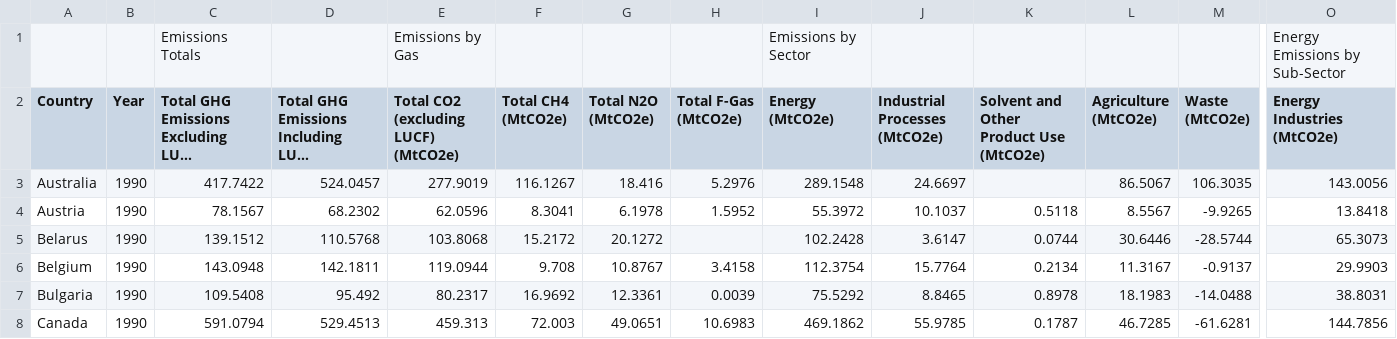
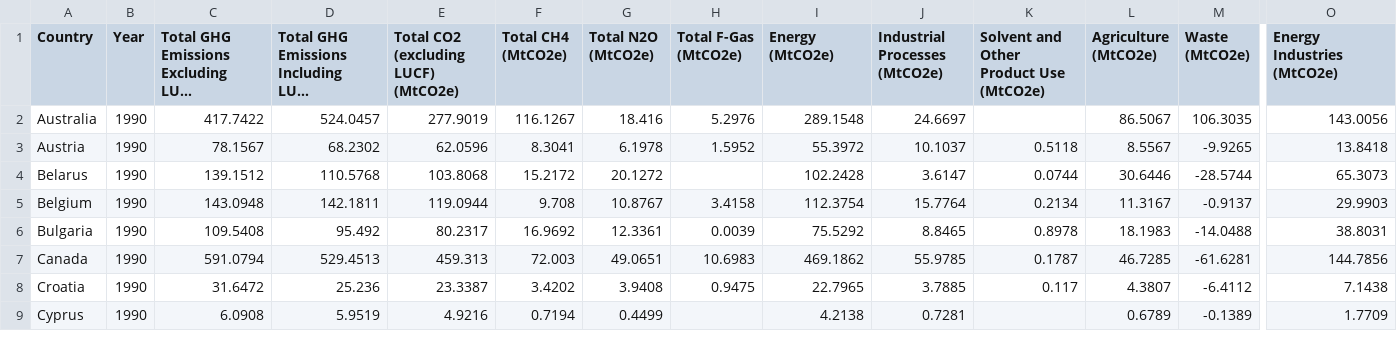
Before and after one commit to espm-157/Nguyen-Grant-Final-Project, a CSV file: cait_annex_ghgemissions.csv, drawn as a sheet; only a part is shown, gaps mark what is left out; the shorter side is filled out with more unchanged rows; long unchanged cells end in …; rows hold the shown columns only; the diff names each change by its address in the sheet, - before the commit and + after, or states it on an @@ line.

```diff
--- a/cait_annex_ghgemissions.csv
+++ b/cait_annex_ghgemissions.csv
-row 1:  |  | Emissions Totals |  | Emissions by Gas |  |  |  | Emissions by Sector |  |  |  |  | Energy Emissions by Sub-Sector
```
Also changed, not shown: 2 other files.
